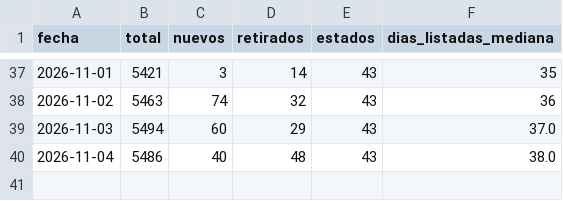
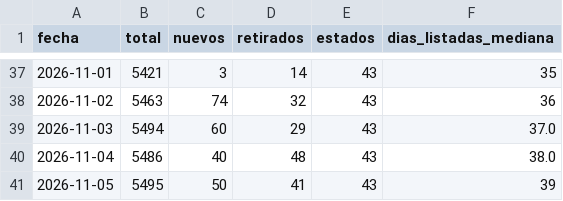
Before and after one commit to feralvro/Projects, a CSV file: data/historico.csv, drawn as a sheet; only a part is shown, gaps mark what is left out.

```diff
--- a/data/historico.csv
+++ b/data/historico.csv
@@ -40 +40,2 @@ fecha,total,nuevos,retirados,estados,dias_listadas_mediana
 2026-11-04,5486,40,48,43,38.0
+2026-11-05,5495,50,41,43,39
```
Also changed, not shown: data/estados.csv, data/precios.csv, 14 other files.
